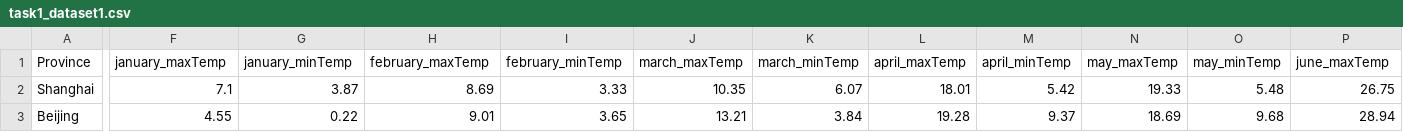
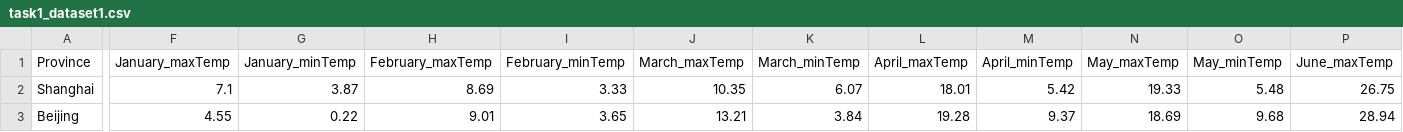
Before and after one commit to maru25-alt/Data, a CSV file: task1_dataset1.csv, drawn as a sheet; only a part is shown, gaps mark what is left out; the diff covers the shown part only; the diff names each change by its address in the sheet, - before the commit and + after, or states it on an @@ line.

Commit message:
Update task1_dataset1.csv

```diff
--- a/task1_dataset1.csv
+++ b/task1_dataset1.csv
-F1: january_maxTemp
+F1: January_maxTemp
-G1: january_minTemp
+G1: January_minTemp
-H1: february_maxTemp
+H1: February_maxTemp
-I1: february_minTemp
+I1: February_minTemp
-J1: march_maxTemp
+J1: March_maxTemp
-K1: march_minTemp
+K1: March_minTemp
-L1: april_maxTemp
+L1: April_maxTemp
-M1: april_minTemp
+M1: April_minTemp
-N1: may_maxTemp
+N1: May_maxTemp
-O1: may_minTemp
+O1: May_minTemp
-P1: june_maxTemp
+P1: June_maxTemp
```
Also changed, not shown: 13 edited cells elsewhere in this file.
